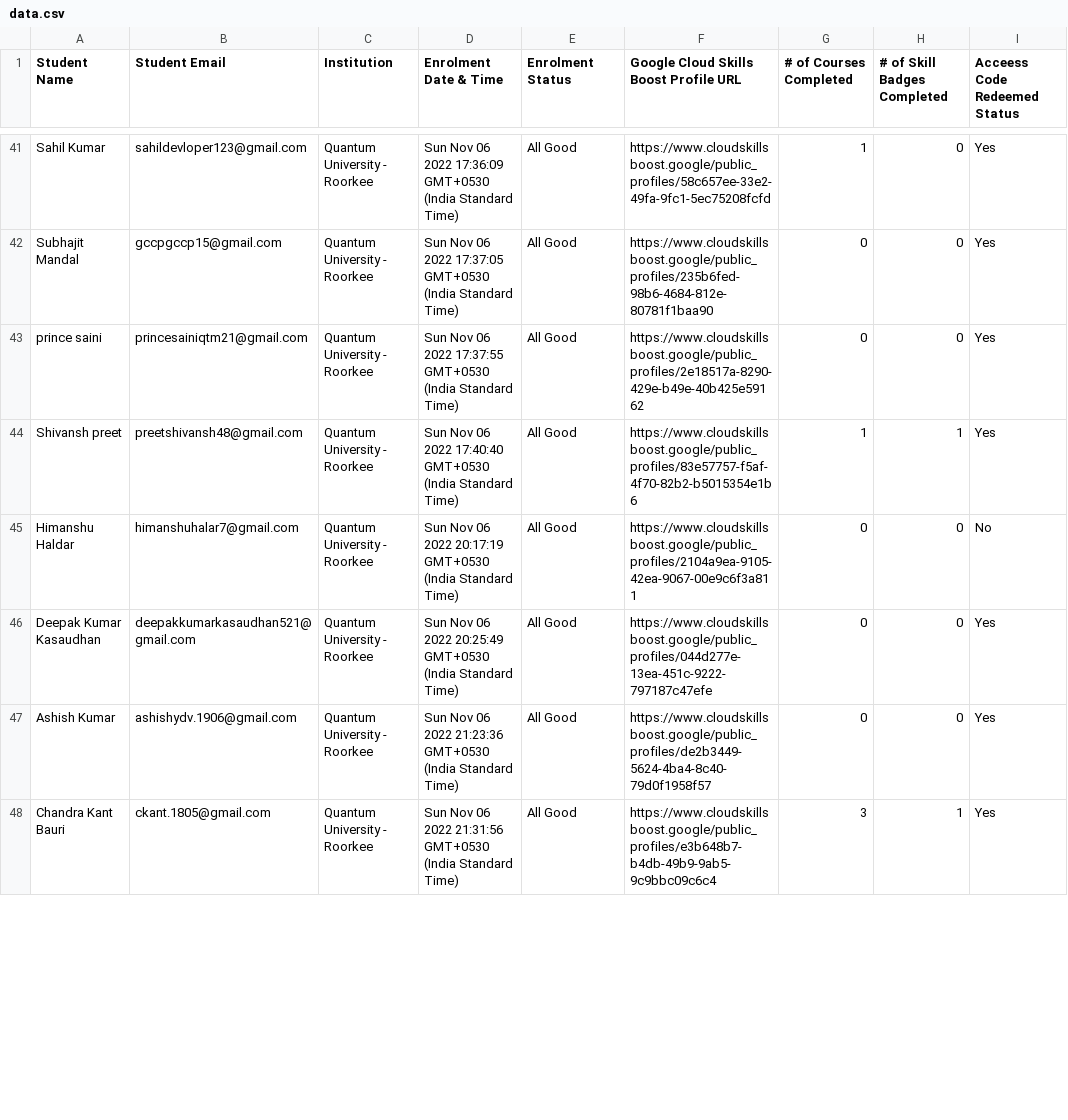
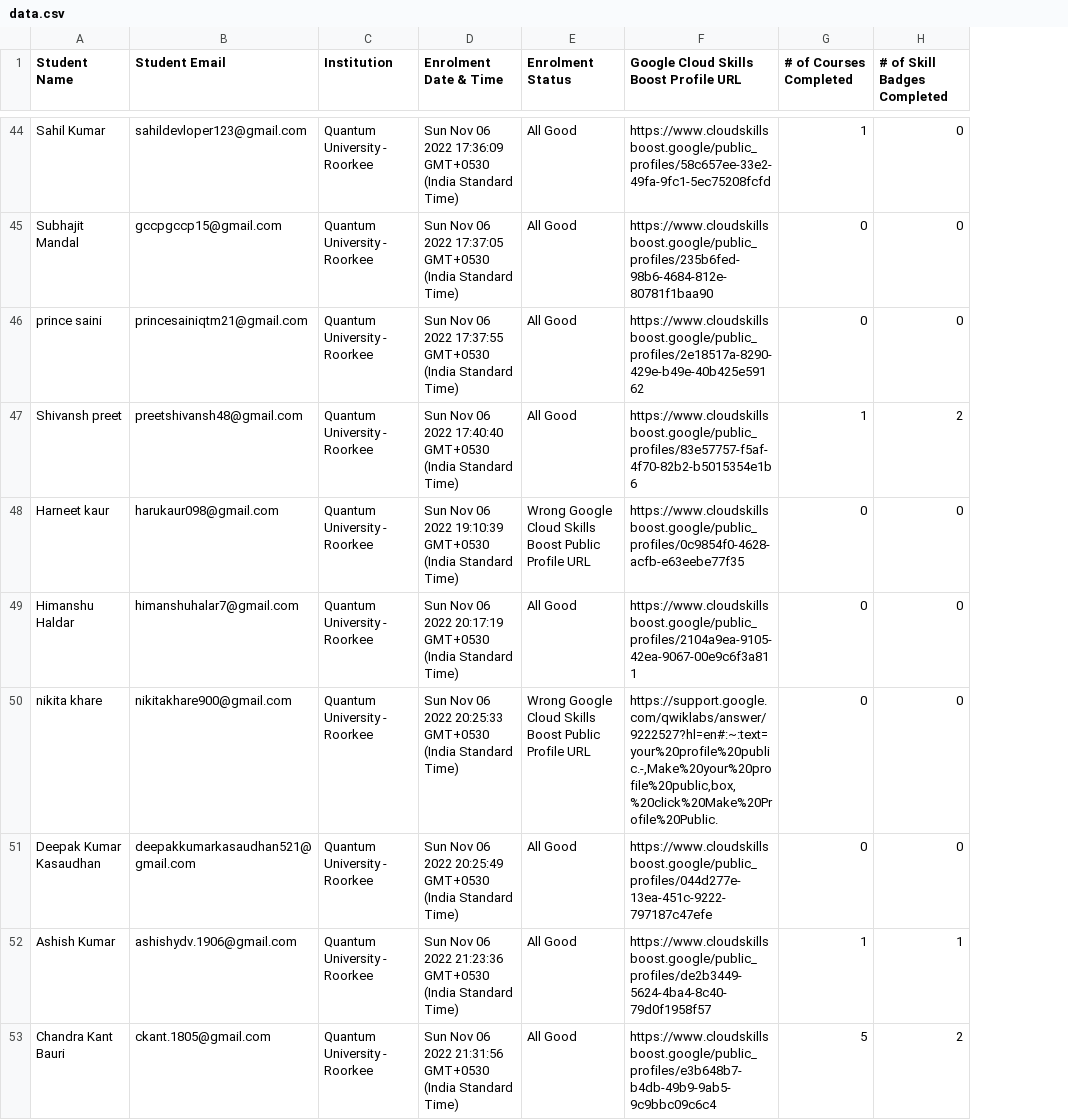
Before and after one commit to GDSC-QU/GCCP-LeaderBoard, a CSV file: data/data.csv, drawn as a sheet; only a part is shown, gaps mark what is left out; removed rows and columns are numbered as before the commit, all else as after; the diff covers the shown part only; the diff names each change by its address in the sheet, - before the commit and + after, or states it on an @@ line.

Commit message:
data update 10 DEC

```diff
--- a/data/data.csv
+++ b/data/data.csv
-column I (Acceess Code Redeemed Status), rows 41-48: Yes | Yes | Yes | Yes | No | Yes | Yes | Yes
-H47 (# of Skill Badges Completed): 1
+H47 (# of Skill Badges Completed): 2
+row 48: Harneet kaur | harukaur098@gmail.com | Quantum University - Roorkee | Sun Nov 06 2022 19:10:39 GMT+0530 (India Standard Time) | Wrong Google Cloud Skills Boost Public Profile URL | https://www.cloudskillsboost.google/public_profiles/0c9854f0-4628-acfb-e63eebe77f35 | 0 | 0
+row 50: nikita khare | nikitakhare900@gmail.com | Quantum University - Roorkee | Sun Nov 06 2022 20:25:33 GMT+0530 (India Standard Time) | Wrong Google Cloud Skills Boost Public Profile URL | https://support.google.com/qwiklabs/answer/9222527?hl=en#:~:text=your%20profile%20public.-,Make%20your%20profile%20public,box,%20click%20Make%20Profile%20Public. | 0 | 0
-G52 (# of Courses Completed): 0
+G52 (# of Courses Completed): 1
-H52 (# of Skill Badges Completed): 0
+H52 (# of Skill Badges Completed): 1
-G53 (# of Courses Completed): 3
+G53 (# of Courses Completed): 5
-H53 (# of Skill Badges Completed): 1
+H53 (# of Skill Badges Completed): 2
```
Also changed, not shown: 9 added rows and 11 edited cells elsewhere in this file.
